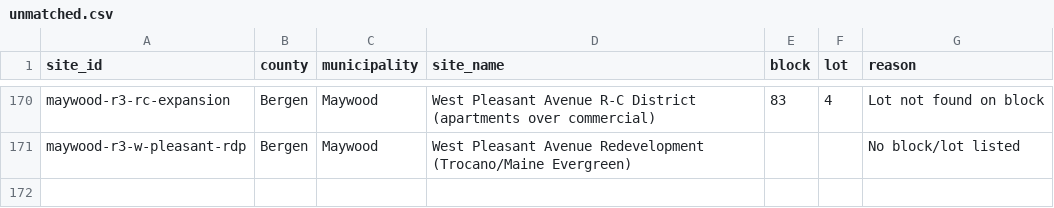
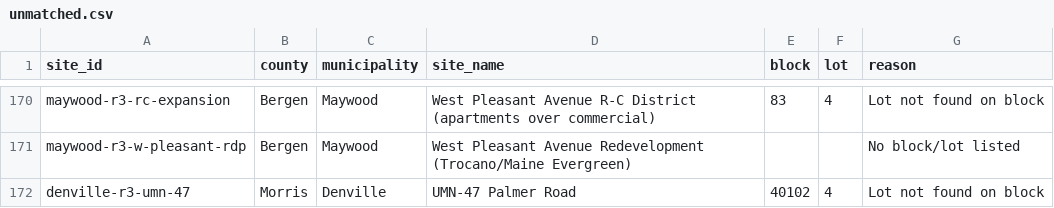
Before and after one commit to nickrogers280-coder/nj-round4-map, a CSV file: docs/data/unmatched.csv, drawn as a sheet; only a part is shown, gaps mark what is left out.

```diff
--- a/docs/data/unmatched.csv
+++ b/docs/data/unmatched.csv
@@ -171 +171,2 @@ maywood-r3-rc-expansion,Bergen,Maywood,West Pleasant Avenue R-C District (apartm
 maywood-r3-w-pleasant-rdp,Bergen,Maywood,West Pleasant Avenue Redevelopment (Trocano/Maine Evergreen),,,No block/lot listed
+denville-r3-umn-47,Morris,Denville,UMN-47 Palmer Road,40102,4,Lot not found on block
```
Also changed, not shown: 1 other file.
